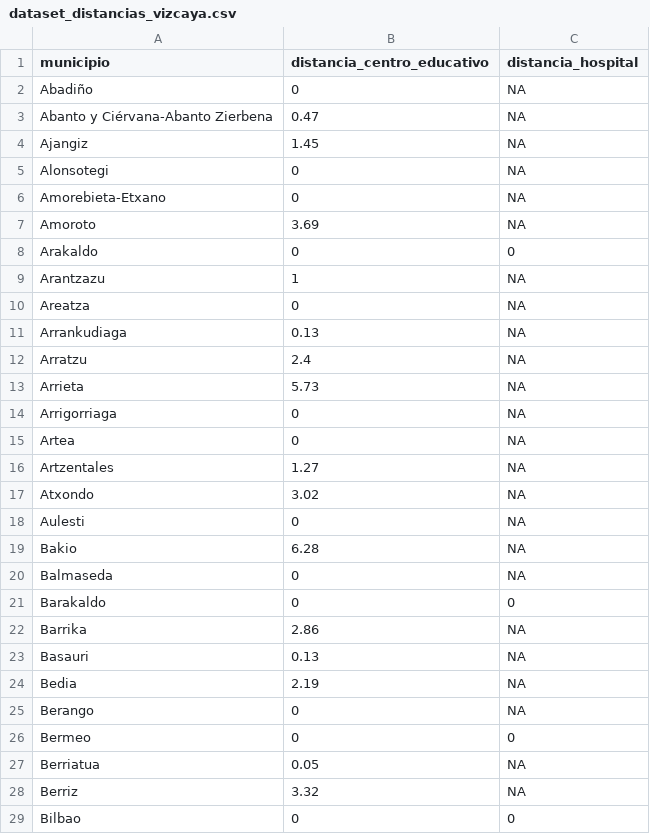
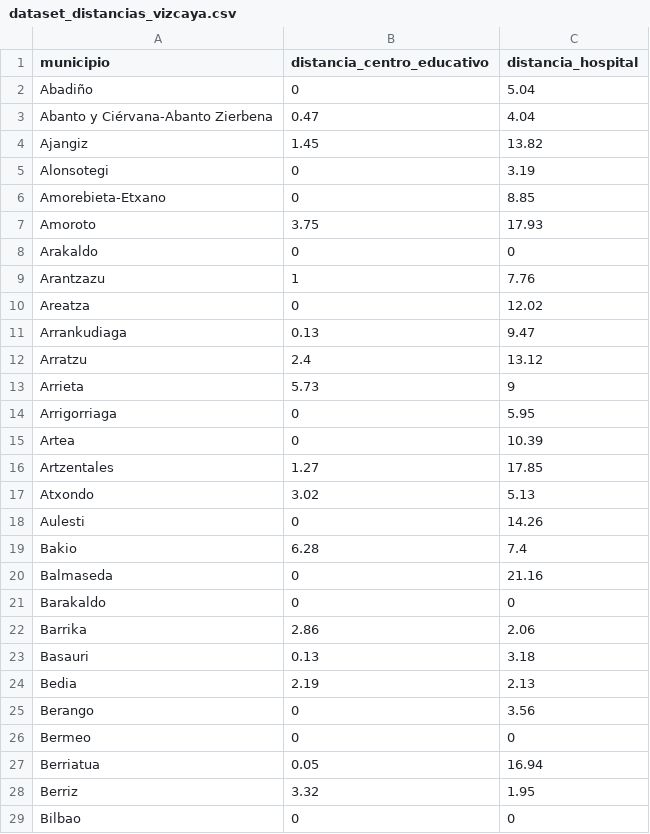
Before and after one commit to pdiazmasa/PROYECTO_II, a CSV file: memoria/dataset_distancias_vizcaya.csv, drawn as a sheet; only a part is shown; the diff covers the shown part only.

```diff
--- a/memoria/dataset_distancias_vizcaya.csv
+++ b/memoria/dataset_distancias_vizcaya.csv
@@ -1,29 +1,29 @@
 municipio,distancia_centro_educativo,distancia_hospital
-Abadiño,0,NA
-Abanto y Ciérvana-Abanto Zierbena,0.47,NA
-Ajangiz,1.45,NA
-Alonsotegi,0,NA
-Amorebieta-Etxano,0,NA
-Amoroto,3.69,NA
+Abadiño,0,5.04
+Abanto y Ciérvana-Abanto Zierbena,0.47,4.04
+Ajangiz,1.45,13.82
+Alonsotegi,0,3.19
+Amorebieta-Etxano,0,8.85
+Amoroto,3.75,17.93
 Arakaldo,0,0
-Arantzazu,1,NA
-Areatza,0,NA
-Arrankudiaga,0.13,NA
-Arratzu,2.4,NA
-Arrieta,5.73,NA
-Arrigorriaga,0,NA
-Artea,0,NA
-Artzentales,1.27,NA
-Atxondo,3.02,NA
-Aulesti,0,NA
-Bakio,6.28,NA
-Balmaseda,0,NA
+Arantzazu,1,7.76
+Areatza,0,12.02
+Arrankudiaga,0.13,9.47
+Arratzu,2.4,13.12
+Arrieta,5.73,9
+Arrigorriaga,0,5.95
+Artea,0,10.39
+Artzentales,1.27,17.85
+Atxondo,3.02,5.13
+Aulesti,0,14.26
+Bakio,6.28,7.4
+Balmaseda,0,21.16
 Barakaldo,0,0
-Barrika,2.86,NA
-Basauri,0.13,NA
-Bedia,2.19,NA
-Berango,0,NA
+Barrika,2.86,2.06
+Basauri,0.13,3.18
+Bedia,2.19,2.13
+Berango,0,3.56
 Bermeo,0,0
-Berriatua,0.05,NA
-Berriz,3.32,NA
+Berriatua,0.05,16.94
+Berriz,3.32,1.95
 Bilbao,0,0
```
Also changed, not shown: 87 edited cells elsewhere in this file, memoria/dataset_distancias_valencia.csv, memoria/municipios_valencia_base_final.csv, 11 other files.
